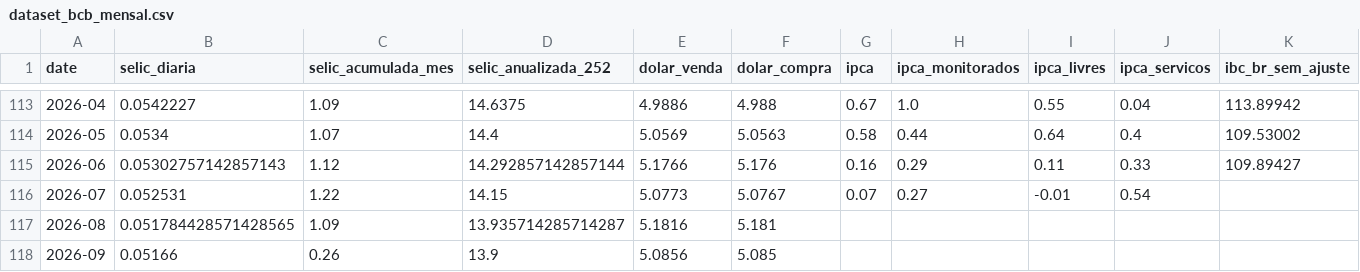
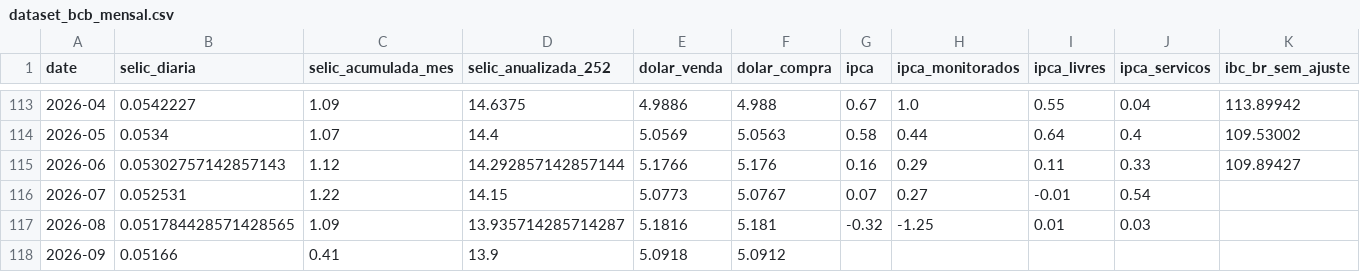
Before and after one commit to apjrprof/datalab-economia-ia, a CSV file: data/processed/dataset_bcb_mensal.csv, drawn as a sheet; only a part is shown, gaps mark what is left out; the diff names each change by its address in the sheet, - before the commit and + after, or states it on an @@ line.

```diff
--- a/data/processed/dataset_bcb_mensal.csv
+++ b/data/processed/dataset_bcb_mensal.csv
-G117 (ipca): (empty)
+G117 (ipca): -0.32
-H117 (ipca_monitorados): (empty)
+H117 (ipca_monitorados): -1.25
-I117 (ipca_livres): (empty)
+I117 (ipca_livres): 0.01
-J117 (ipca_servicos): (empty)
+J117 (ipca_servicos): 0.03
-C118 (selic_acumulada_mes): 0.26
+C118 (selic_acumulada_mes): 0.41
-E118 (dolar_venda): 5.0856
+E118 (dolar_venda): 5.0918
-F118 (dolar_compra): 5.085
+F118 (dolar_compra): 5.0912
```
Also changed, not shown: data/dataset_macro_mercado_mensal.csv, data/processed/dataset_yfinance_mensal.csv.
